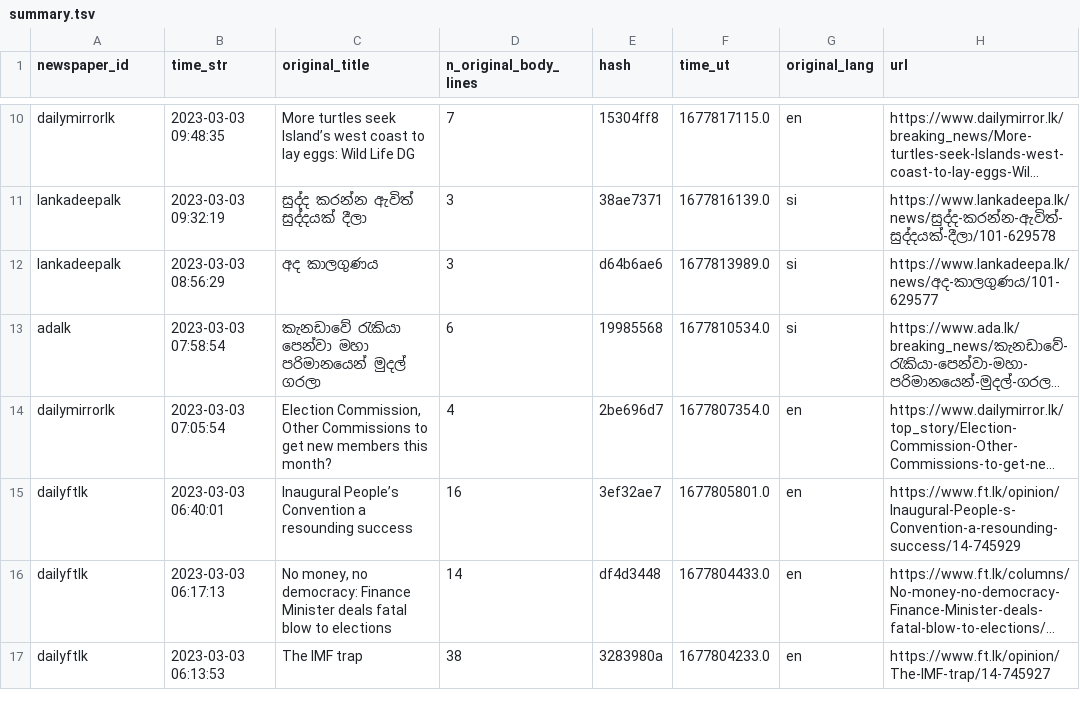
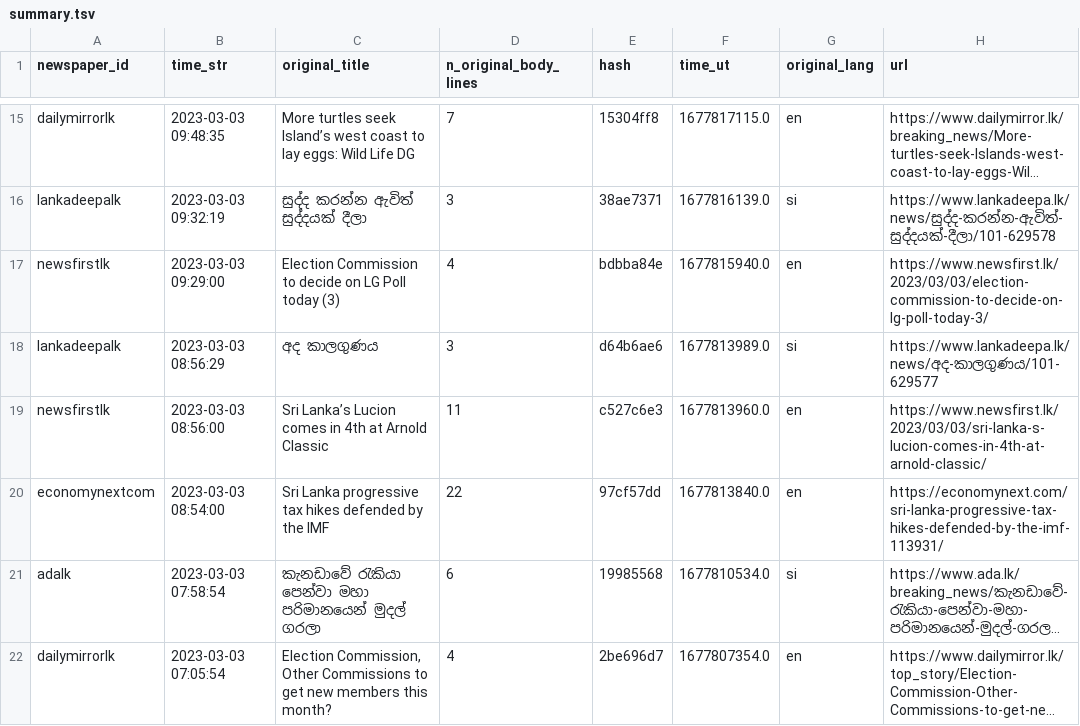
Before and after one commit to nuuuwan/news_lk3_data, a TSV file: reports/summary.tsv, drawn as a sheet; only a part is shown, gaps mark what is left out; the shorter side is filled out with more unchanged rows; long unchanged cells end in …; the diff covers the shown part only; the diff names each change by its address in the sheet, - before the commit and + after, or states it on an @@ line.

```diff
--- a/reports/summary.tsv
+++ b/reports/summary.tsv
+row 17: newsfirstlk | 2023-03-03 09:29:00 | Election Commission to decide on LG Poll today (3) | 4 | bdbba84e | 1677815940.0 | en | https://www.newsfirst.lk/2023/03/03/election-commission-to-decide-on-lg-poll-today-3/
+row 19: newsfirstlk | 2023-03-03 08:56:00 | Sri Lanka’s Lucion comes in 4th at Arnold Classic | 11 | c527c6e3 | 1677813960.0 | en | https://www.newsfirst.lk/2023/03/03/sri-lanka-s-lucion-comes-in-4th-at-arnold-classic/
+row 20: economynextcom | 2023-03-03 08:54:00 | Sri Lanka progressive tax hikes defended by the IMF | 22 | 97cf57dd | 1677813840.0 | en | https://economynext.com/sri-lanka-progressive-tax-hikes-defended-by-the-imf-113931/
```
Also changed, not shown: 16 added rows and 22 edited cells elsewhere in this file.
